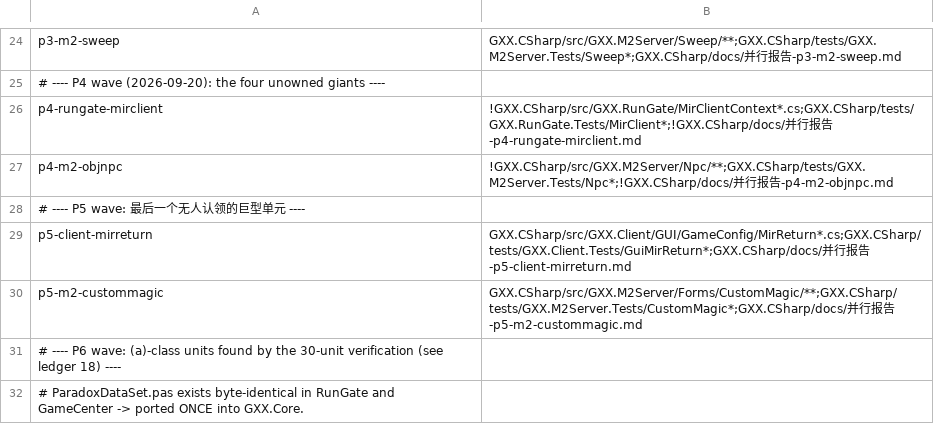
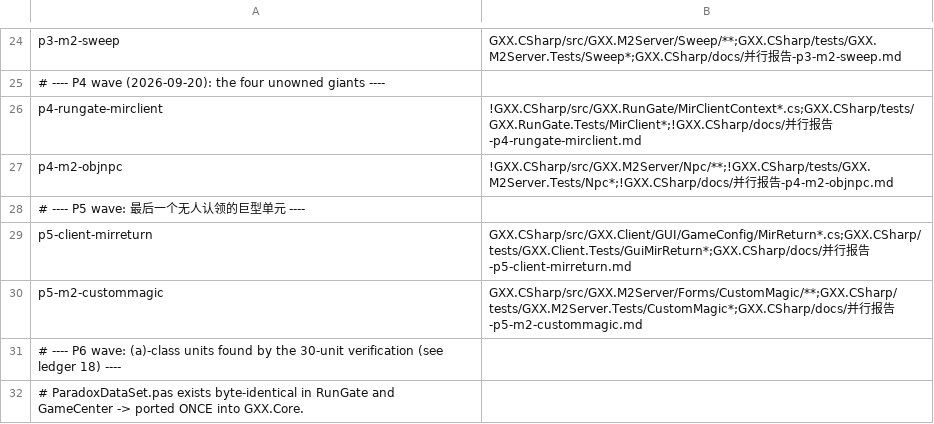
Before and after one commit to cnksss/GxxM2, a TSV file: GXX.CSharp/tools/lane-zones.tsv, drawn as a sheet; only a part is shown, gaps mark what is left out.

Commit message:
分区表：p4-m2-objnpc 测试区改 ALLOW-MODIFY（其自建测试文件本就需要续改）

```diff
--- a/GXX.CSharp/tools/lane-zones.tsv
+++ b/GXX.CSharp/tools/lane-zones.tsv
@@ -26,3 +26,3 @@ p3-m2-sweep	GXX.CSharp/src/GXX.M2Server/Sweep/**;GXX.CSharp/tests/GXX.M2Server.T
 p4-rungate-mirclient	!GXX.CSharp/src/GXX.RunGate/MirClientContext*.cs;GXX.CSharp/tests/GXX.RunGate.Tests/MirClient*;!GXX.CSharp/docs/并行报告-p4-rungate-mirclient.md
-p4-m2-objnpc	!GXX.CSharp/src/GXX.M2Server/Npc/**;GXX.CSharp/tests/GXX.M2Server.Tests/Npc*;!GXX.CSharp/docs/并行报告-p4-m2-objnpc.md
+p4-m2-objnpc	!GXX.CSharp/src/GXX.M2Server/Npc/**;!GXX.CSharp/tests/GXX.M2Server.Tests/Npc*;!GXX.CSharp/docs/并行报告-p4-m2-objnpc.md
 # ---- P5 wave: 最后一个无人认领的巨型单元 ----
```
